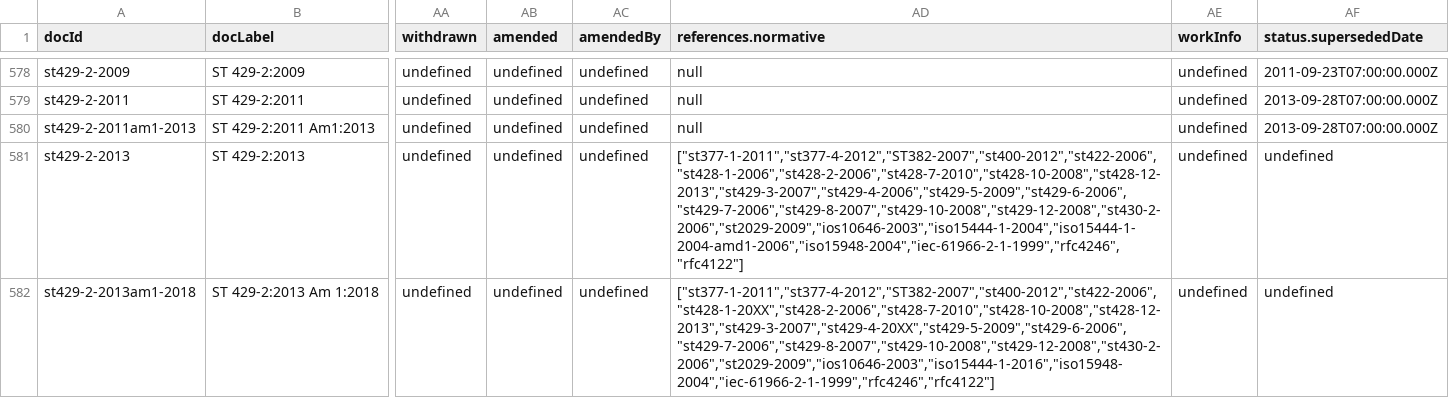
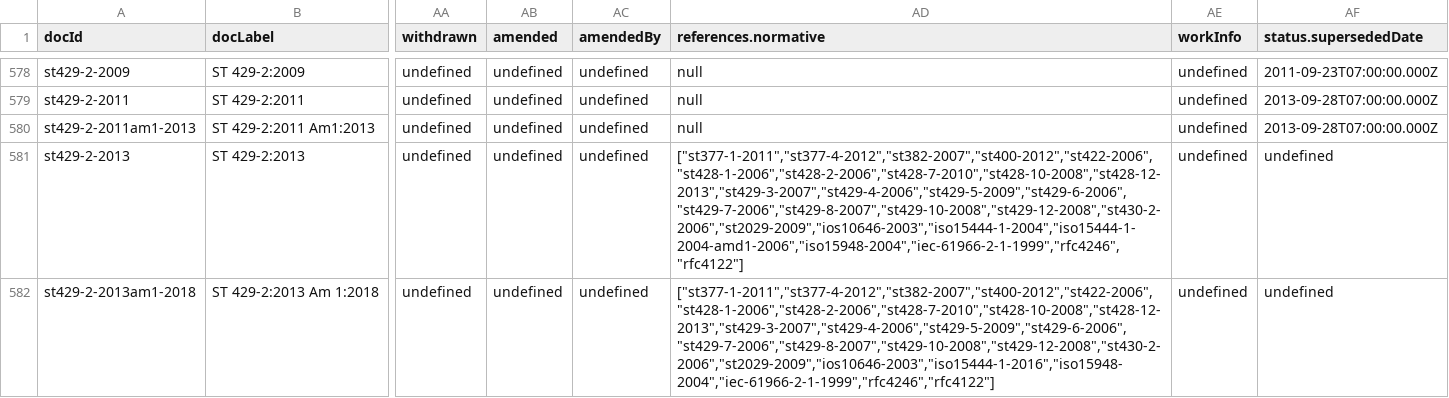
Before and after one commit to SteveLLamb/mediastandards-registry, a CSV file: documents.csv, drawn as a sheet; only a part is shown, gaps mark what is left out; the diff covers the shown part only; the diff names each change by its address in the sheet, - before the commit and + after, or states it on an @@ line.

```diff
--- a/documents.csv
+++ b/documents.csv
-AD581 (references.normative): ["st377-1-2011","st377-4-2012","ST382-2007","st400-2012","st422-2006","st428-1-2006","st428-2-2006","st428-7-2010","st428-10-2008","st428-12-2013","st429-3-2007","st429-4-2006","st429-5-2009","st429-6-2006","st429-7-2006","st429-8-2007","st429-10-2008","st429-12-2008","st430-2-2006","st2029-2009","ios10646-2003","iso15444-1-2004","iso15444-1-2004-amd1-2006","iso15948-2004","iec-61966-2-1-1999","rfc4246","rfc4122"]
+AD581 (references.normative): ["st377-1-2011","st377-4-2012","st382-2007","st400-2012","st422-2006","st428-1-2006","st428-2-2006","st428-7-2010","st428-10-2008","st428-12-2013","st429-3-2007","st429-4-2006","st429-5-2009","st429-6-2006","st429-7-2006","st429-8-2007","st429-10-2008","st429-12-2008","st430-2-2006","st2029-2009","ios10646-2003","iso15444-1-2004","iso15444-1-2004-amd1-2006","iso15948-2004","iec-61966-2-1-1999","rfc4246","rfc4122"]
-AD582 (references.normative): ["st377-1-2011","st377-4-2012","ST382-2007","st400-2012","st422-2006","st428-1-20XX","st428-2-2006","st428-7-2010","st428-10-2008","st428-12-2013","st429-3-2007","st429-4-20XX","st429-5-2009","st429-6-2006","st429-7-2006","st429-8-2007","st429-10-2008","st429-12-2008","st430-2-2006","st2029-2009","ios10646-2003","iso15444-1-2016","iso15948-2004","iec-61966-2-1-1999","rfc4246","rfc4122"]
+AD582 (references.normative): ["st377-1-2011","st377-4-2012","st382-2007","st400-2012","st422-2006","st428-1-2006","st428-2-2006","st428-7-2010","st428-10-2008","st428-12-2013","st429-3-2007","st429-4-2006","st429-5-2009","st429-6-2006","st429-7-2006","st429-8-2007","st429-10-2008","st429-12-2008","st430-2-2006","st2029-2009","ios10646-2003","iso15444-1-2016","iso15948-2004","iec-61966-2-1-1999","rfc4246","rfc4122"]
```
Also changed, not shown: 6 edited cells elsewhere in this file, 4 other files.
